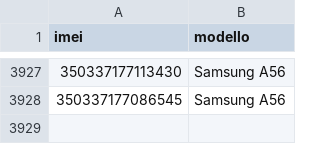
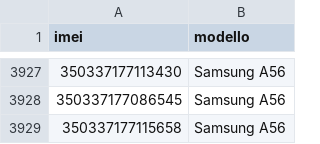
Before and after one commit to supportorinnovosmartphone-sys/modulo, a CSV file: imei.csv, drawn as a sheet; only a part is shown, gaps mark what is left out.

Commit message:
Update imei.csv

```diff
--- a/imei.csv
+++ b/imei.csv
@@ -3928 +3928,2 @@ imei,modello
 350337177086545,Samsung A56
+350337177115658,Samsung A56
```
